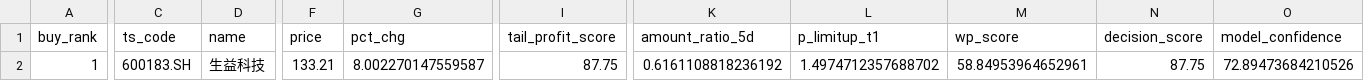
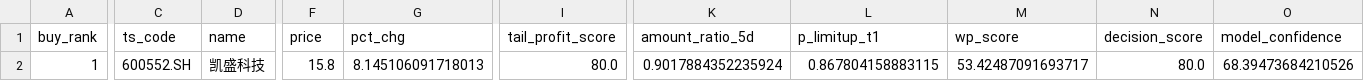
Before and after one commit to njedu2023-prog/WP, a CSV file: outputs/csv/wp_buy_plan.csv, drawn as a sheet; only a part is shown, gaps mark what is left out; the diff covers the shown part only; the diff names each change by its address in the sheet, - before the commit and + after, or states it on an @@ line.

```diff
--- a/outputs/csv/wp_buy_plan.csv
+++ b/outputs/csv/wp_buy_plan.csv
-C2 (ts_code): 600183.SH
+C2 (ts_code): 600552.SH
-D2 (name): 生益科技
+D2 (name): 凯盛科技
-F2 (price): 133.21
+F2 (price): 15.8
-G2 (pct_chg): 8.002270147559587
+G2 (pct_chg): 8.145106091718013
-I2 (tail_profit_score): 87.75
+I2 (tail_profit_score): 80.0
-K2 (amount_ratio_5d): 0.6161108818236192
+K2 (amount_ratio_5d): 0.9017884352235924
-L2 (p_limitup_t1): 1.4974712357688702
+L2 (p_limitup_t1): 0.867804158883115
-M2 (wp_score): 58.84953964652961
+M2 (wp_score): 53.42487091693717
-N2 (decision_score): 87.75
+N2 (decision_score): 80.0
-O2 (model_confidence): 72.89473684210526
+O2 (model_confidence): 68.39473684210526
```
Also changed, not shown: 30 edited cells elsewhere in this file, outputs/csv/wp_buy_decision.csv, outputs/csv/wp_full_rank.csv, 16 other files.
